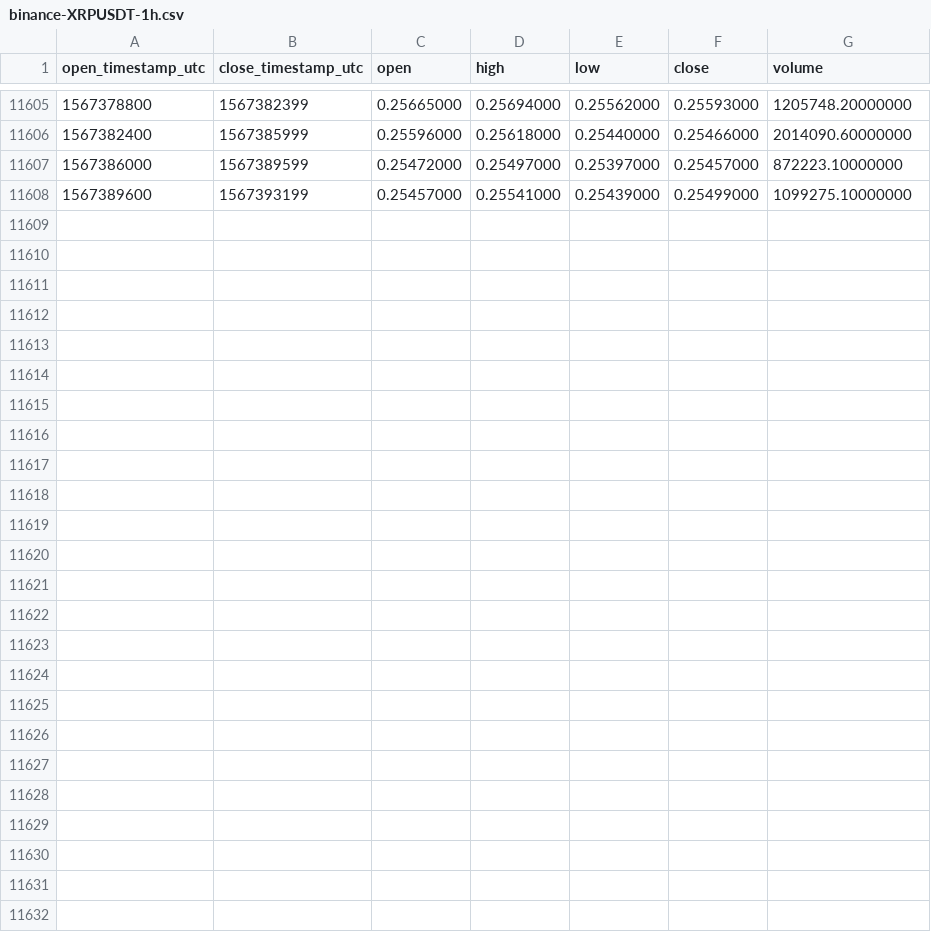
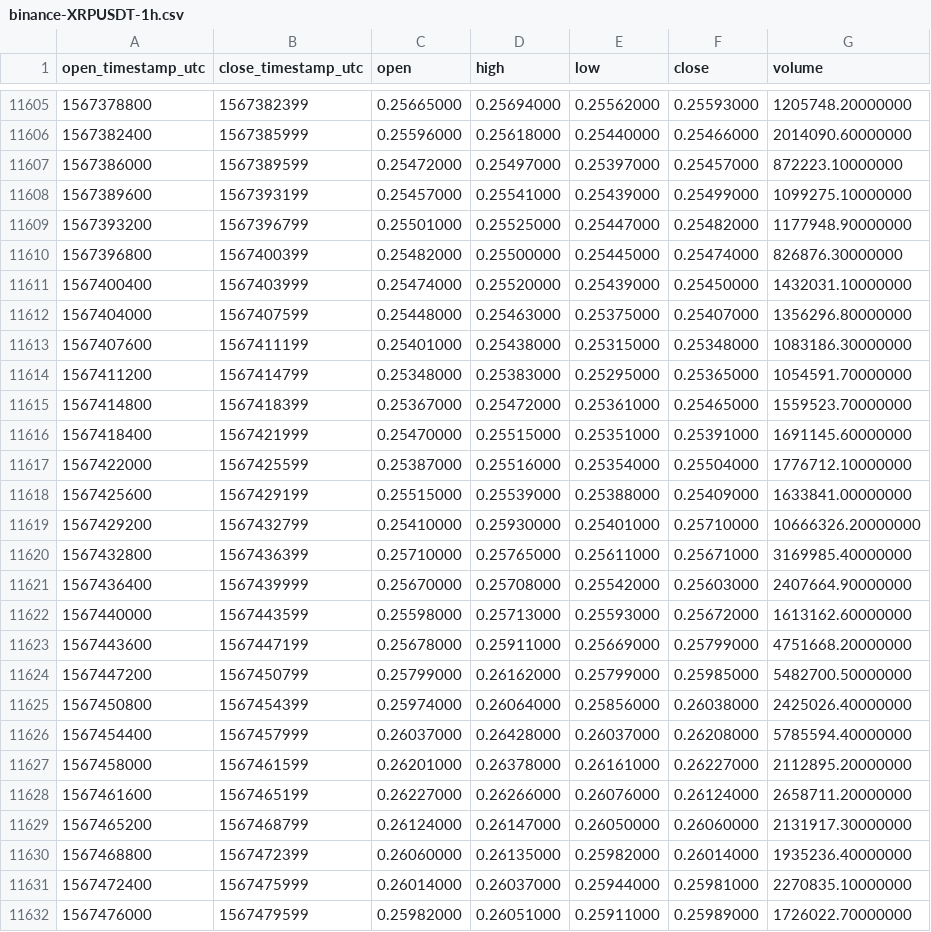
Before and after one commit to cryptobigbro/binance-XRPUSDT, a CSV file: binance-XRPUSDT-1h.csv, drawn as a sheet; only a part is shown, gaps mark what is left out.

Commit message:
Update OHLCV data.

```diff
--- a/binance-XRPUSDT-1h.csv
+++ b/binance-XRPUSDT-1h.csv
@@ -11608 +11608,25 @@ open_timestamp_utc,close_timestamp_utc,open,high,low,close,volume
 1567389600,1567393199,0.25457000,0.25541000,0.25439000,0.25499000,1099275.10000000
+1567393200,1567396799,0.25501000,0.25525000,0.25447000,0.25482000,1177948.90000000
+1567396800,1567400399,0.25482000,0.25500000,0.25445000,0.25474000,826876.30000000
+1567400400,1567403999,0.25474000,0.25520000,0.25439000,0.25450000,1432031.10000000
+1567404000,1567407599,0.25448000,0.25463000,0.25375000,0.25407000,1356296.80000000
+1567407600,1567411199,0.25401000,0.25438000,0.25315000,0.25348000,1083186.30000000
+1567411200,1567414799,0.25348000,0.25383000,0.25295000,0.25365000,1054591.70000000
+1567414800,1567418399,0.25367000,0.25472000,0.25361000,0.25465000,1559523.70000000
+1567418400,1567421999,0.25470000,0.25515000,0.25351000,0.25391000,1691145.60000000
+1567422000,1567425599,0.25387000,0.25516000,0.25354000,0.25504000,1776712.10000000
+1567425600,1567429199,0.25515000,0.25539000,0.25388000,0.25409000,1633841.00000000
+1567429200,1567432799,0.25410000,0.25930000,0.25401000,0.25710000,10666326.20000000
+1567432800,1567436399,0.25710000,0.25765000,0.25611000,0.25671000,3169985.40000000
+1567436400,1567439999,0.25670000,0.25708000,0.25542000,0.25603000,2407664.90000000
+1567440000,1567443599,0.25598000,0.25713000,0.25593000,0.25672000,1613162.60000000
+1567443600,1567447199,0.25678000,0.25911000,0.25669000,0.25799000,4751668.20000000
+1567447200,1567450799,0.25799000,0.26162000,0.25799000,0.25985000,5482700.50000000
+1567450800,1567454399,0.25974000,0.26064000,0.25856000,0.26038000,2425026.40000000
+1567454400,1567457999,0.26037000,0.26428000,0.26037000,0.26208000,5785594.40000000
+1567458000,1567461599,0.26201000,0.26378000,0.26161000,0.26227000,2112895.20000000
+1567461600,1567465199,0.26227000,0.26266000,0.26076000,0.26124000,2658711.20000000
+1567465200,1567468799,0.26124000,0.26147000,0.26050000,0.26060000,2131917.30000000
+1567468800,1567472399,0.26060000,0.26135000,0.25982000,0.26014000,1935236.40000000
+1567472400,1567475999,0.26014000,0.26037000,0.25944000,0.25981000,2270835.10000000
+1567476000,1567479599,0.25982000,0.26051000,0.25911000,0.25989000,1726022.70000000
```
Also changed, not shown: binance-XRPUSDT-1d.csv.
